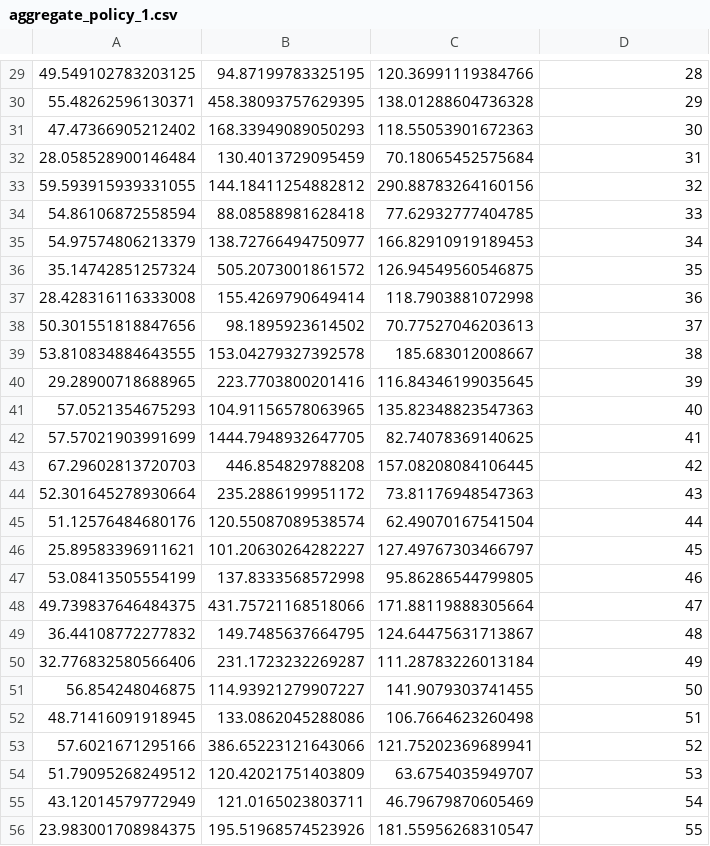
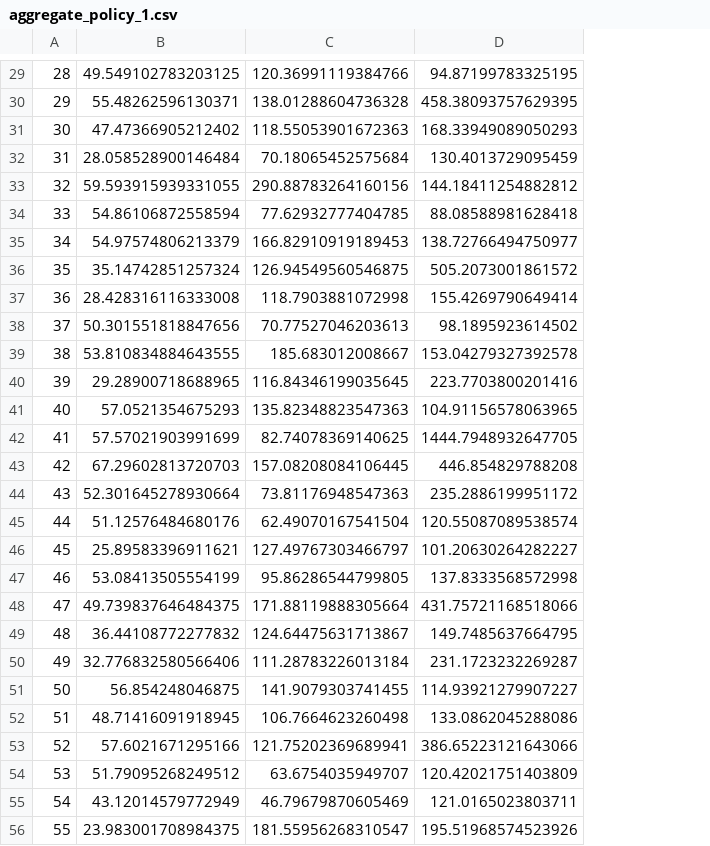
Before and after one commit to mtt-merz/actie, a CSV file: examples/focus_feed/logs/aggregate_policy_1.csv, drawn as a sheet; only a part is shown, gaps mark what is left out; removed rows and columns are numbered as before the commit, all else as after; the diff covers the shown part only; the diff names each change by its address in the sheet, - before the commit and + after, or states it on an @@ line.

```diff
--- a/examples/focus_feed/logs/aggregate_policy_1.csv
+++ b/examples/focus_feed/logs/aggregate_policy_1.csv
+column A, rows 29-56: 28 | 29 | 30 | 31 | 32 | 33 | 34 | 35 | 36 | 37 | 38 | 39 | 40 | 41 | 42 | 43 | 44 | 45 | 46 | 47 | 48 | 49 | 50 | 51 | 52 | 53 | 54 | 55
-column B, rows 29-56: 94.87199783325195 | 458.38093757629395 | 168.33949089050293 | 130.4013729095459 | 144.18411254882812 | 88.08588981628418 | 138.72766494750977 | 505.2073001861572 | 155.4269790649414 | 98.1895923614502 | 153.04279327392578 | 223.7703800201416 | 104.91156578063965 | 1444.7948932647705 | 446.854829788208 | 235.2886199951172 | 120.55087089538574 | 101.20630264282227 | 137.8333568572998 | 431.75721168518066 | 149.7485637664795 | 231.1723232269287 | 114.93921279907227 | 133.0862045288086 | 386.65223121643066 | 120.42021751403809 | 121.0165023803711 | 195.51968574523926
-D29: 28
+D29: 94.87199783325195
-D30: 29
+D30: 458.38093757629395
-D31: 30
+D31: 168.33949089050293
-D32: 31
+D32: 130.4013729095459
-D33: 32
+D33: 144.18411254882812
-D34: 33
+D34: 88.08588981628418
-D35: 34
+D35: 138.72766494750977
-D36: 35
+D36: 505.2073001861572
-D37: 36
+D37: 155.4269790649414
-D38: 37
+D38: 98.1895923614502
-D39: 38
+D39: 153.04279327392578
-D40: 39
+D40: 223.7703800201416
-D41: 40
+D41: 104.91156578063965
-D42: 41
+D42: 1444.7948932647705
-D43: 42
+D43: 446.854829788208
-D44: 43
+D44: 235.2886199951172
-D45: 44
+D45: 120.55087089538574
-D46: 45
+D46: 101.20630264282227
-D47: 46
+D47: 137.8333568572998
-D48: 47
+D48: 431.75721168518066
-D49: 48
+D49: 149.7485637664795
-D50: 49
+D50: 231.1723232269287
-D51: 50
+D51: 114.93921279907227
-D52: 51
+D52: 133.0862045288086
-D53: 52
+D53: 386.65223121643066
-D54: 53
+D54: 120.42021751403809
-D55: 54
+D55: 121.0165023803711
-D56: 55
+D56: 195.51968574523926
```
Also changed, not shown: 1 added row, 1 removed row and 72 edited cells elsewhere in this file, examples/focus_feed/logs/aggregate_policy_100.csv, examples/focus_feed/logs/aggregate_policy_1000.csv, 8 other files.
